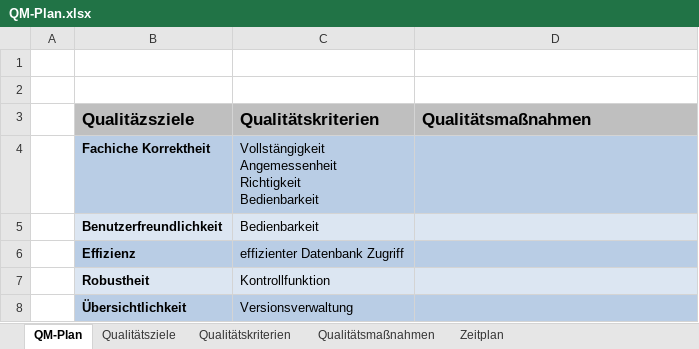
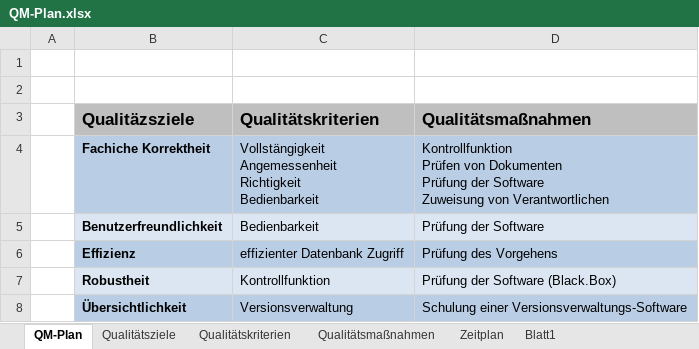
Before and after one commit to pdauwe/Softwareprojekt_BIM, an Excel workbook: Doku/QM-Plan.xlsx, sheet QM-Plan, drawn as a sheet; values as stored, in another font and other column widths than the file's, no borders; ↵ is a line break in a cell; the diff names each change by its address in the sheet, - before the commit and + after, or states it on an @@ line.

```diff
--- a/Doku/QM-Plan.xlsx (sheet QM-Plan)
+++ b/Doku/QM-Plan.xlsx (sheet QM-Plan)
+sheet tab: Blatt1
-D4 (Qualitätsmaßnahmen): (empty)
+D4 (Qualitätsmaßnahmen): Kontrollfunktion ↵ Prüfen von Dokumenten ↵ Prüfung der Software ↵ Zuweisung von Verantwortlichen
-D5 (Qualitätsmaßnahmen): (empty)
+D5 (Qualitätsmaßnahmen): Prüfung der Software
-D6 (Qualitätsmaßnahmen): (empty)
+D6 (Qualitätsmaßnahmen): Prüfung des Vorgehens
-D7 (Qualitätsmaßnahmen): (empty)
+D7 (Qualitätsmaßnahmen): Prüfung der Software (Black.Box)
-D8 (Qualitätsmaßnahmen): (empty)
+D8 (Qualitätsmaßnahmen): Schulung einer Versionsverwaltungs-Software
```
Also changed, not shown: sheet Zeitplan, sheet Qualitätsmaßnahmen, sheet Qualitätsziele.
